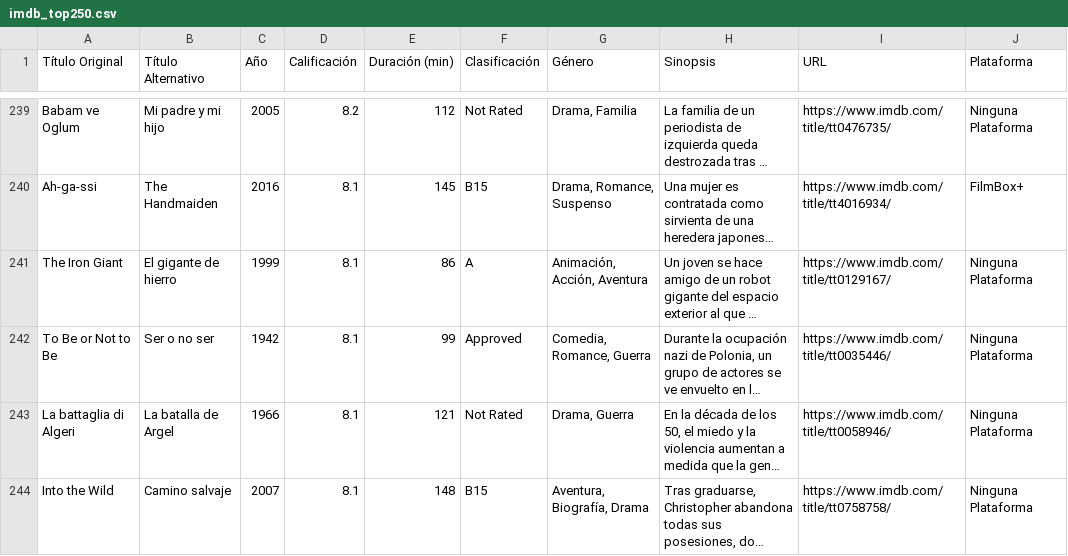
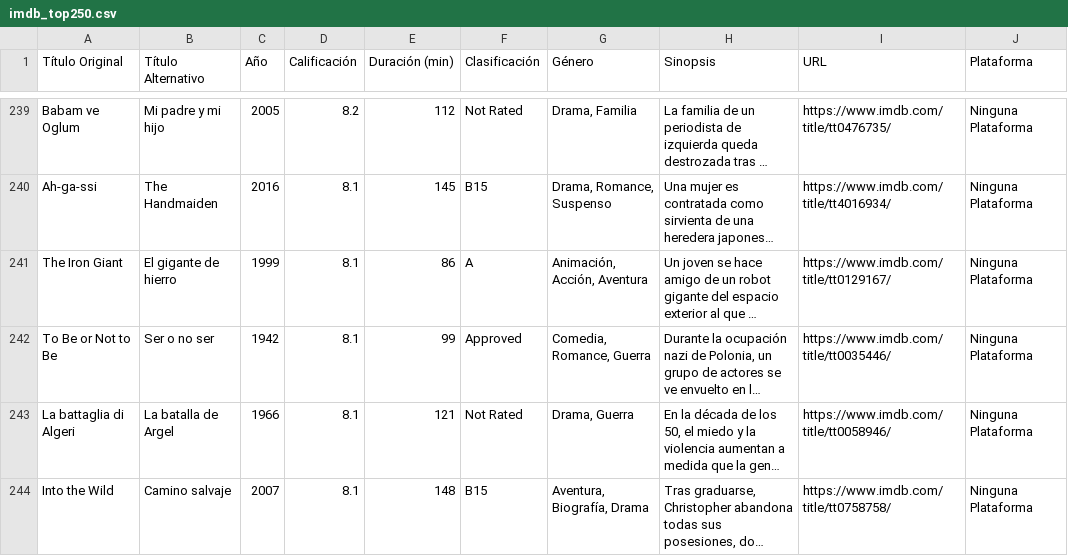
Before and after one commit to soychriscampos/imdbtop250_platform_analysis_mx, a CSV file: data/imdb_top250.csv, drawn as a sheet; only a part is shown, gaps mark what is left out; long unchanged cells end in …; the diff covers the shown part only; the diff names each change by its address in the sheet, - before the commit and + after, or states it on an @@ line.

```diff
--- a/data/imdb_top250.csv
+++ b/data/imdb_top250.csv
-J240 (Plataforma): FilmBox+
+J240 (Plataforma): Ninguna Plataforma
```
Also changed, not shown: 2 moved rows and 26 edited cells elsewhere in this file.
